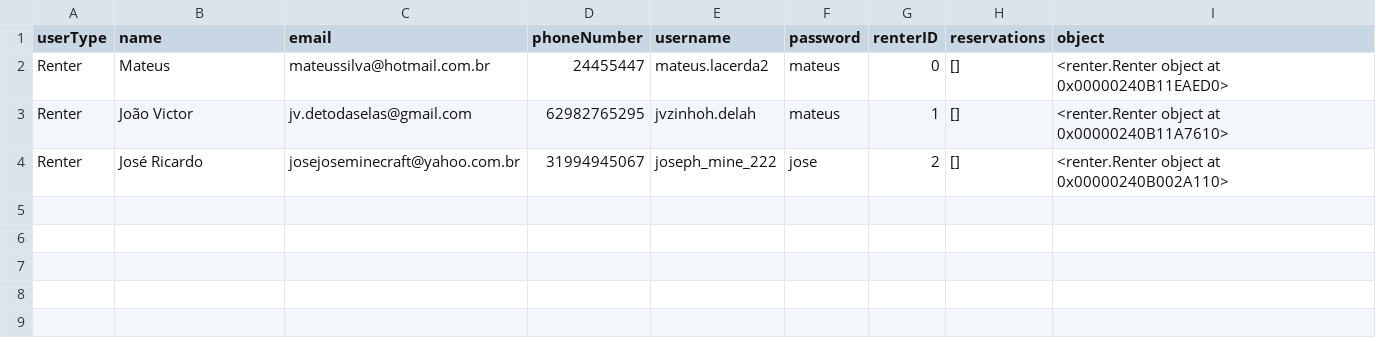
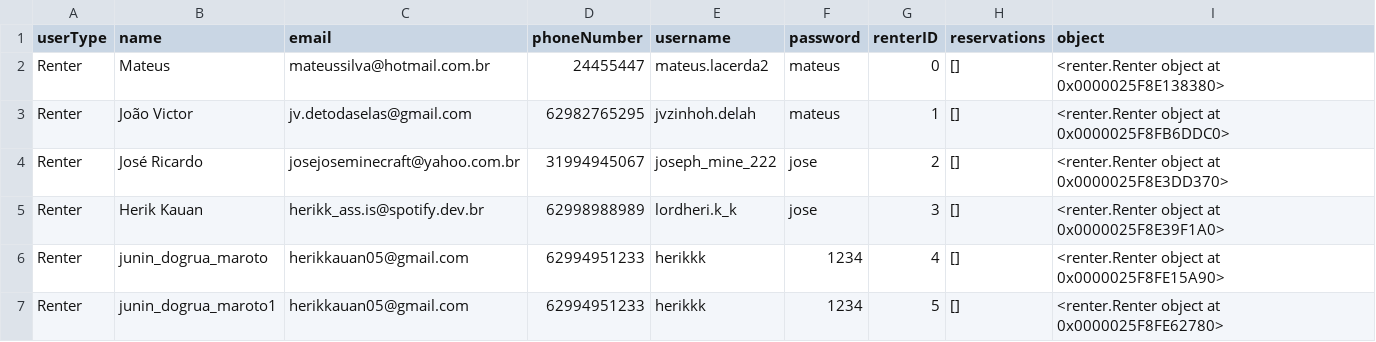
Before and after one commit to Mateus-Lacerda/ProjetoPOO, a CSV file: userData/renterData.csv, drawn as a sheet.

```diff
--- a/userData/renterData.csv
+++ b/userData/renterData.csv
@@ -1,4 +1,7 @@
 userType,name,email,phoneNumber,username,password,renterID,reservations,object
-Renter,Mateus,mateussilva@hotmail.com.br,24455447,mateus.lacerda2,mateus,0,[],<renter.Renter object at 0x00000240B11EAED0>
-Renter,João Victor,jv.detodaselas@gmail.com,62982765295,jvzinhoh.delah,mateus,1,[],<renter.Renter object at 0x00000240B11A7610>
-Renter,José Ricardo,josejoseminecraft@yahoo.com.br,31994945067,joseph_mine_222,jose,2,[],<renter.Renter object at 0x00000240B002A110>
+Renter,Mateus,mateussilva@hotmail.com.br,24455447,mateus.lacerda2,mateus,0,[],<renter.Renter object at 0x0000025F8E138380>
+Renter,João Victor,jv.detodaselas@gmail.com,62982765295,jvzinhoh.delah,mateus,1,[],<renter.Renter object at 0x0000025F8FB6DDC0>
+Renter,José Ricardo,josejoseminecraft@yahoo.com.br,31994945067,joseph_mine_222,jose,2,[],<renter.Renter object at 0x0000025F8E3DD370>
+Renter,Herik Kauan,herikk_ass.is@spotify.dev.br,62998988989,lordheri.k_k,jose,3,[],<renter.Renter object at 0x0000025F8E39F1A0>
+Renter,junin_dogrua_maroto,herikkauan05@gmail.com,62994951233,herikkk,1234,4,[],<renter.Renter object at 0x0000025F8FE15A90>
+Renter,junin_dogrua_maroto1,herikkauan05@gmail.com,62994951233,herikkk,1234,5,[],<renter.Renter object at 0x0000025F8FE62780>
```
Also changed, not shown: agendaData/agendaData0.csv, agendaData/agendaData1.csv, 20 other files.
